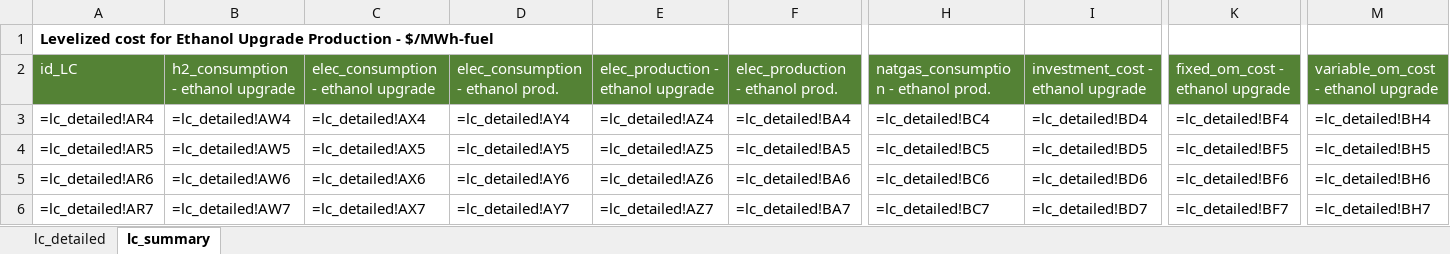
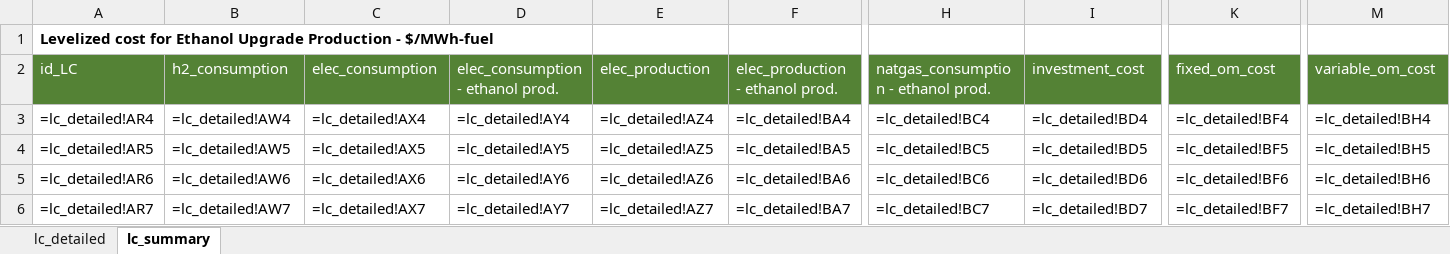
Before and after one commit to acheng1757/dolphyn_v_macro_comparison, an Excel workbook: lcoe/liquid_fuels/ethanol_upgrade_lcoe/LCOE_ETHANOL_UPGRADE_1.xlsx, sheet lc_summary, drawn as a sheet; only a part is shown, gaps mark what is left out; values as stored, in another font and other column widths than the file's, no borders; formulas without a stored value are shown as written; the diff names each change by its address in the sheet, - before the commit and + after, or states it on an @@ line.

```diff
--- a/lcoe/liquid_fuels/ethanol_upgrade_lcoe/LCOE_ETHANOL_UPGRADE_1.xlsx (sheet lc_summary)
+++ b/lcoe/liquid_fuels/ethanol_upgrade_lcoe/LCOE_ETHANOL_UPGRADE_1.xlsx (sheet lc_summary)
-B2: h2_consumption - ethanol upgrade
+B2: h2_consumption
-C2: elec_consumption - ethanol upgrade
+C2: elec_consumption
-E2: elec_production - ethanol upgrade
+E2: elec_production
-I2: investment_cost - ethanol upgrade
+I2: investment_cost
-K2: fixed_om_cost - ethanol upgrade
+K2: fixed_om_cost
-M2: variable_om_cost - ethanol upgrade
+M2: variable_om_cost
```
Also changed, not shown: lcoe/ethanol/bio_ethanol_lcoe/LCOE_BIOETHANOL_TEMPLATE.xlsx, lcoe/ethylene/bio_ethylene_lcoe/LCOE_BIO_ETHYLENE_TEMPLATE.xlsx, 50 other files.
